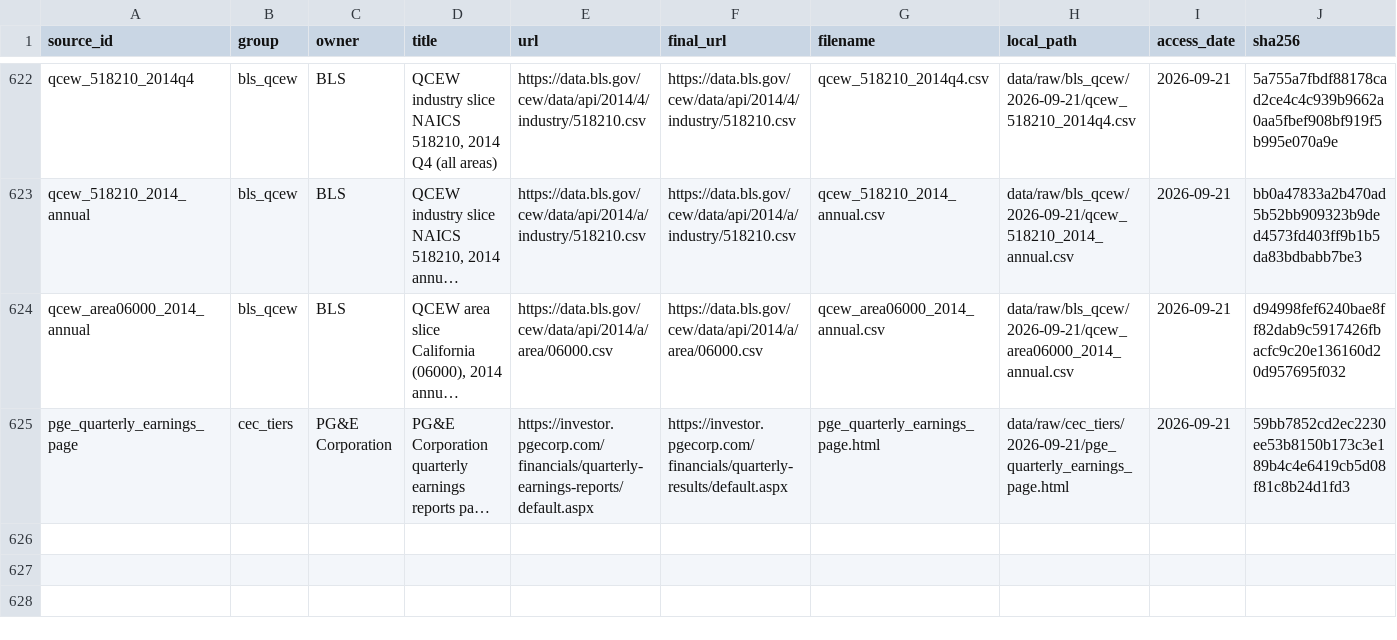
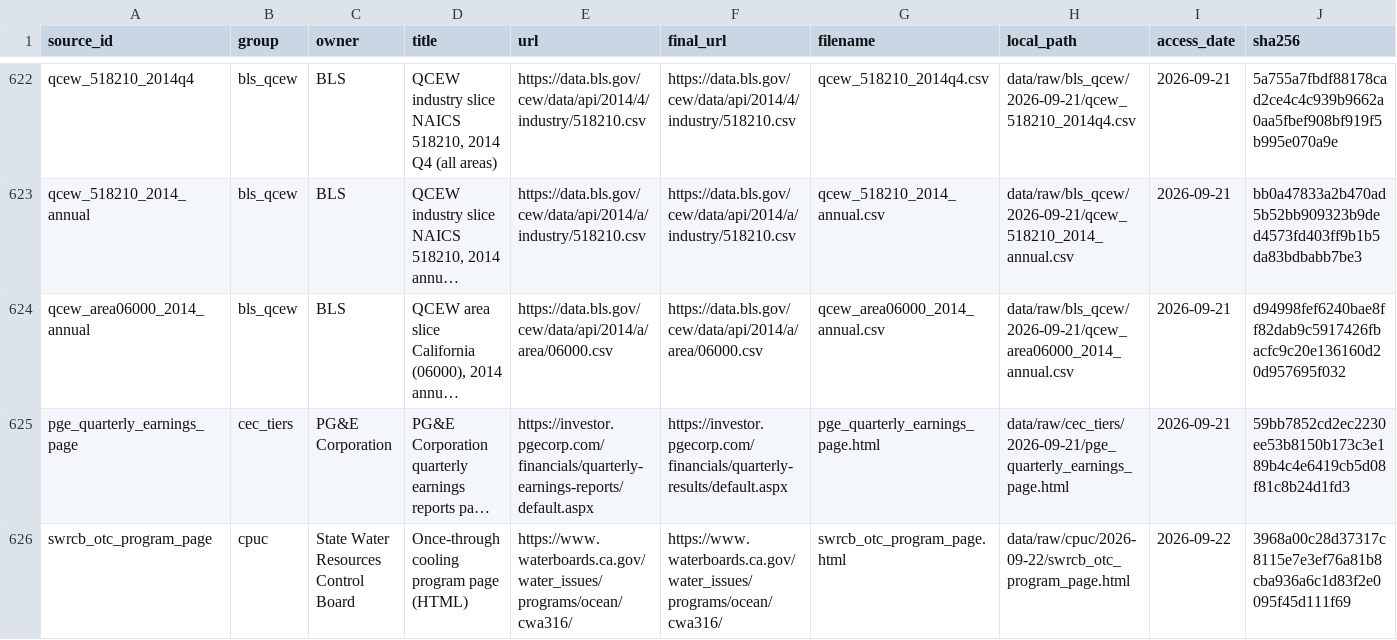
Before and after one commit to sebastian-oldman/masters_project, a CSV file: data/raw/manifest.csv, drawn as a sheet; only a part is shown, gaps mark what is left out; long unchanged cells end in …; rows hold the shown columns only; the diff covers the shown part only; the diff names each change by its address in the sheet, - before the commit and + after, or states it on an @@ line.

```diff
--- a/data/raw/manifest.csv
+++ b/data/raw/manifest.csv
+row 626: swrcb_otc_program_page | cpuc | State Water Resources Control Board | Once-through cooling program page (HTML) | https://www.waterboards.ca.gov/water_issues/programs/ocean/cwa316/ | https://www.waterboards.ca.gov/water_issues/programs/ocean/cwa316/ | swrcb_otc_program_page.html | data/raw/cpuc/2026-09-22/swrcb_otc_program_page.html | 2026-09-22 | 3968a00c28d37317c8115e7e3ef76a81b8cba936a6c1d83f2e0095f45d111f69
```
Also changed, not shown: 1 added row elsewhere in this file, 31 other files.
